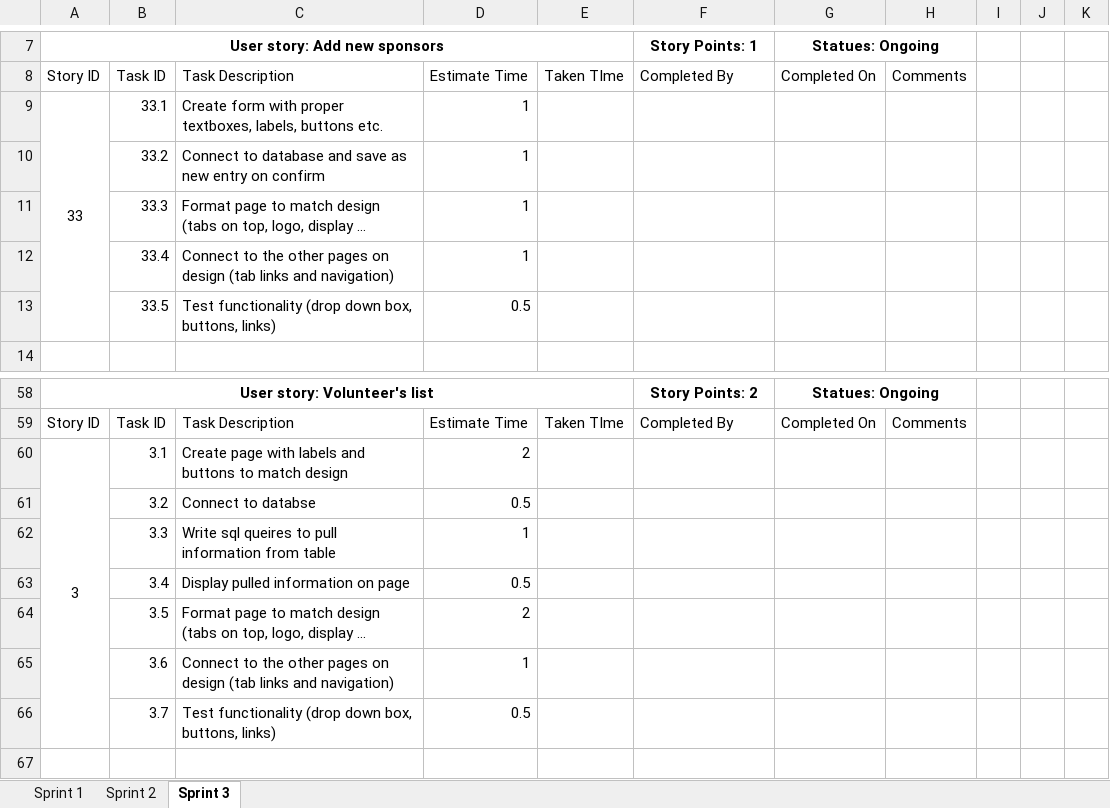
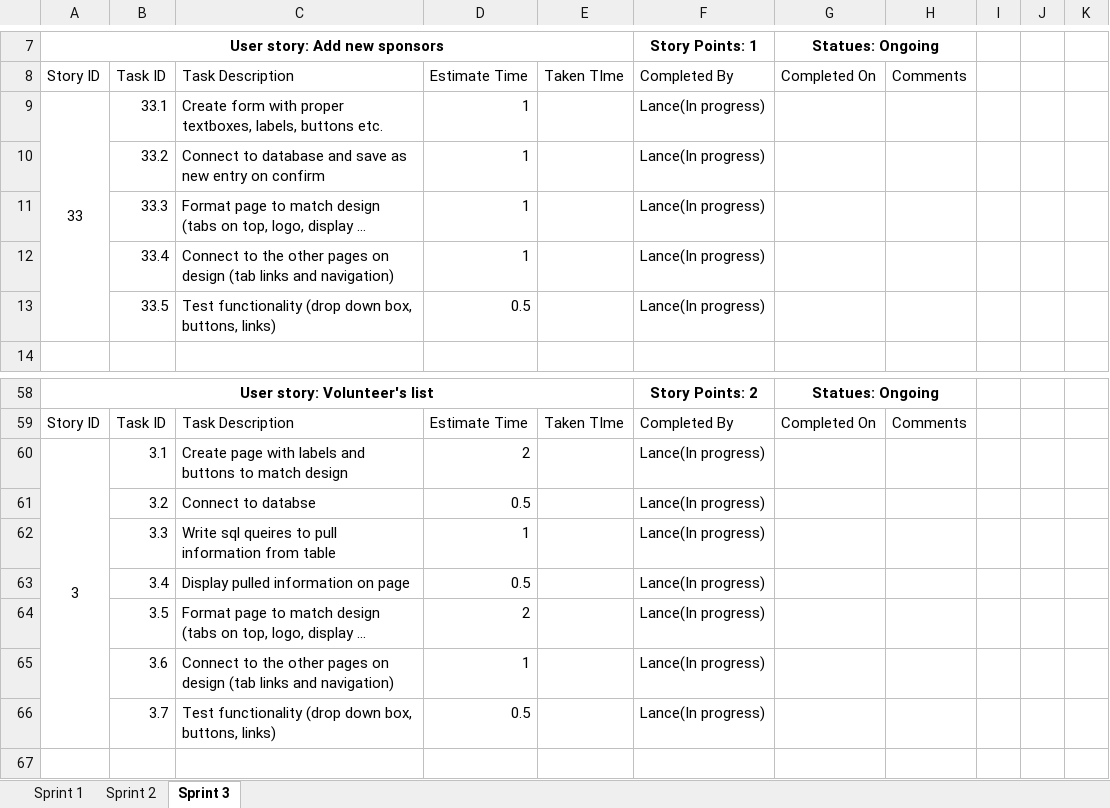
Before and after one commit to gcaba3/IFB299-Group23, an Excel workbook: Task Assignment Sheet.xlsx, sheet Sprint 3, drawn as a sheet; only a part is shown, gaps mark what is left out; long unchanged cells end in …; values as stored, in another font and other column widths than the file's, no borders; conditional formats not drawn; the diff names each change by its address in the sheet, - before the commit and + after, or states it on an @@ line.

Commit message:
File Updated
Updated

```diff
--- a/Task Assignment Sheet.xlsx (sheet Sprint 3)
+++ b/Task Assignment Sheet.xlsx (sheet Sprint 3)
-F9:F13: (empty)
+F9:F13: Lance(In progress)
-F60:F66: (empty)
+F60:F66: Lance(In progress)
```
